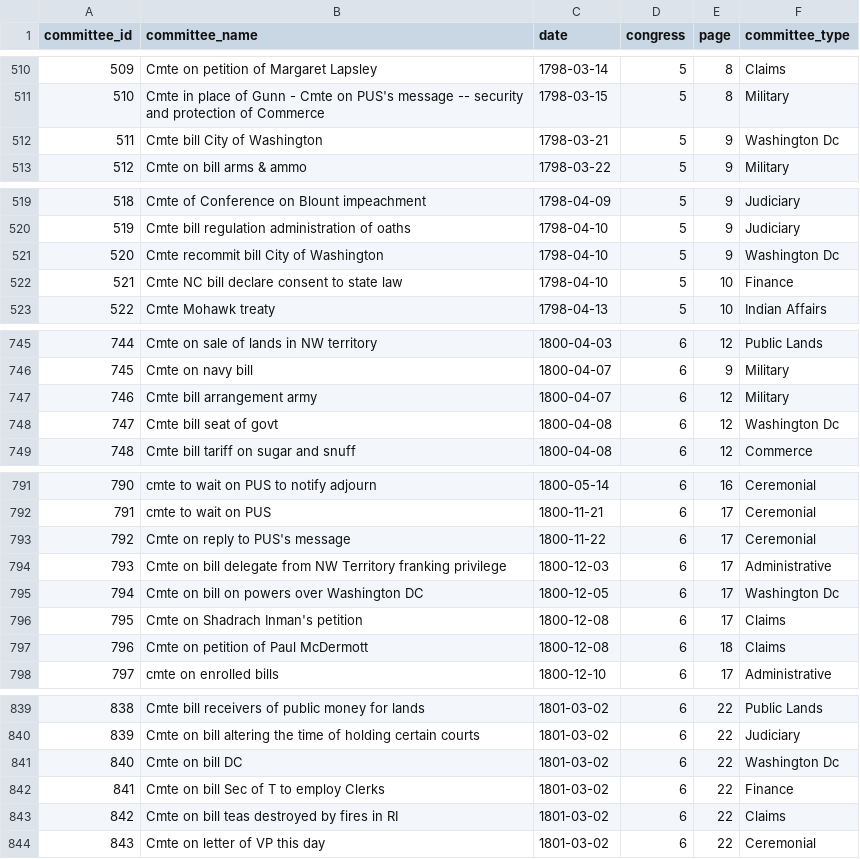
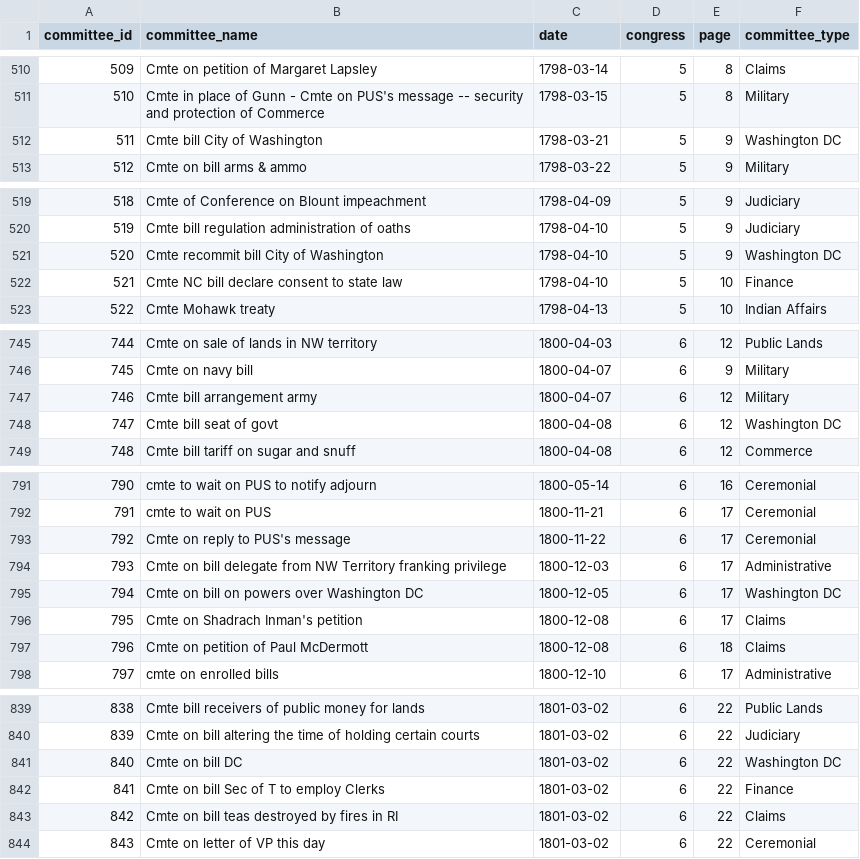
Before and after one commit to ewolman/EarlyAmericanSenateData, a CSV file: useful_tables/Committees.csv, drawn as a sheet; only a part is shown, gaps mark what is left out; the diff covers the shown part only.

Commit message:
committee types added to tables

```diff
--- a/useful_tables/Committees.csv
+++ b/useful_tables/Committees.csv
@@ -511,3 +511,3 @@ committee_id,committee_name,date,congress,page,committee_type
 510,Cmte in place of Gunn - Cmte on PUS's message -- security and protection of Commerce,1798-03-15,5,8,Military
-511,Cmte bill City of Washington,1798-03-21,5,9,Washington Dc
+511,Cmte bill City of Washington,1798-03-21,5,9,Washington DC
 512,Cmte on bill arms & ammo,1798-03-22,5,9,Military
@@ -520,3 +520,3 @@ committee_id,committee_name,date,congress,page,committee_type
 519,Cmte bill regulation administration of oaths,1798-04-10,5,9,Judiciary
-520,Cmte recommit bill City of Washington,1798-04-10,5,9,Washington Dc
+520,Cmte recommit bill City of Washington,1798-04-10,5,9,Washington DC
 521,Cmte NC bill declare consent to state law,1798-04-10,5,10,Finance
@@ -747,3 +747,3 @@ committee_id,committee_name,date,congress,page,committee_type
 746,Cmte bill arrangement army,1800-04-07,6,12,Military
-747,Cmte bill seat of govt,1800-04-08,6,12,Washington Dc
+747,Cmte bill seat of govt,1800-04-08,6,12,Washington DC
 748,Cmte bill tariff on sugar and snuff,1800-04-08,6,12,Commerce
@@ -794,3 +794,3 @@ committee_id,committee_name,date,congress,page,committee_type
 793,Cmte on bill delegate from NW Territory franking privilege,1800-12-03,6,17,Administrative
-794,Cmte on bill on powers over Washington DC,1800-12-05,6,17,Washington Dc
+794,Cmte on bill on powers over Washington DC,1800-12-05,6,17,Washington DC
 795,Cmte on Shadrach Inman's petition,1800-12-08,6,17,Claims
@@ -840,3 +840,3 @@ committee_id,committee_name,date,congress,page,committee_type
 839,Cmte on bill altering the time of holding certain courts,1801-03-02,6,22,Judiciary
-840,Cmte on bill DC,1801-03-02,6,22,Washington Dc
+840,Cmte on bill DC,1801-03-02,6,22,Washington DC
 841,Cmte on bill Sec of T to employ Clerks,1801-03-02,6,22,Finance
```
Also changed, not shown: 56 edited cells elsewhere in this file, 7 other files.
